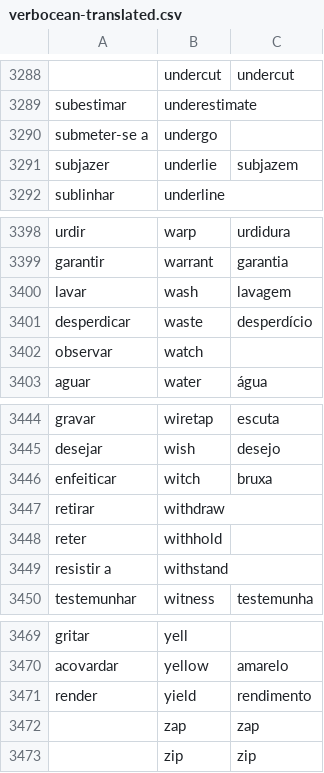
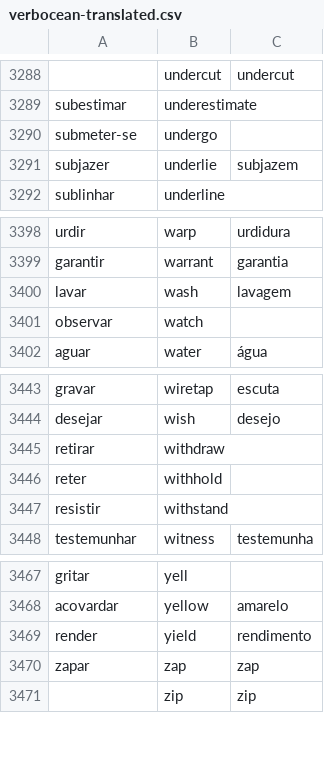
Before and after one commit to own-pt/cl-wnbrowser, a CSV file: corpora/verbocean-translated.csv, drawn as a sheet; only a part is shown, gaps mark what is left out; removed rows and columns are numbered as before the commit, all else as after; the diff names each change by its address in the sheet, - before the commit and + after, or states it on an @@ line.

Commit message:
witch, waste corrected

```diff
--- a/corpora/verbocean-translated.csv
+++ b/corpora/verbocean-translated.csv
-A3290: submeter-se a
+A3290: submeter-se
-row 3401: desperdicar | waste | desperdício
-row 3446: enfeiticar | witch | bruxa
-A3447: resistir a
+A3447: resistir
-A3470: (empty)
+A3470: zapar
```
